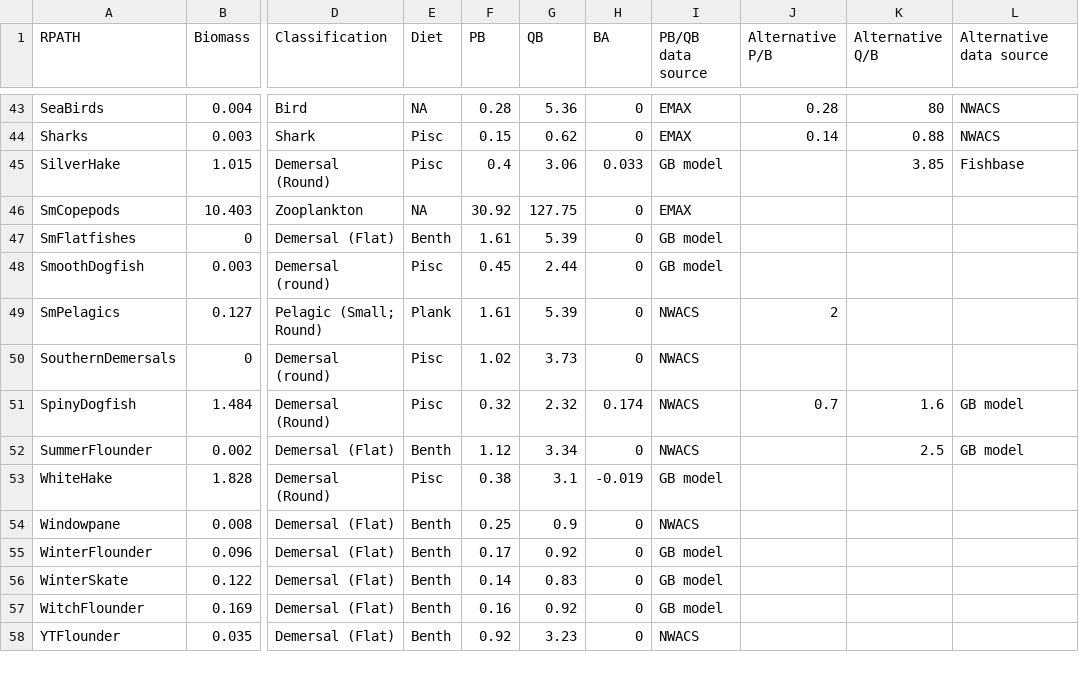
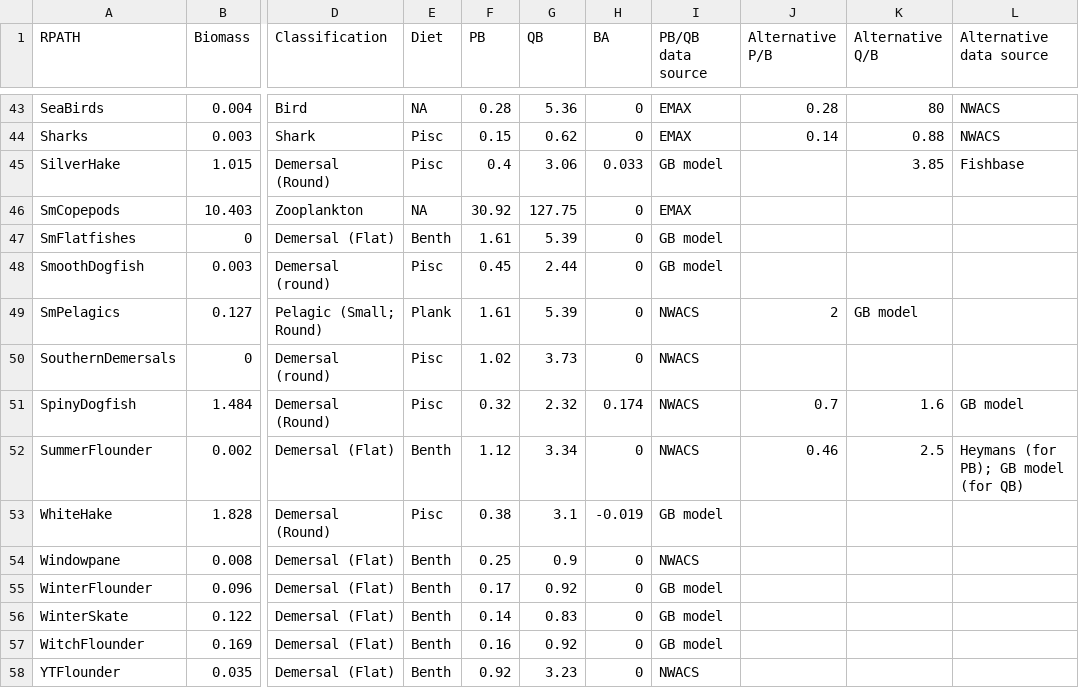
Before and after one commit to SarahJWeisberg/GOM-Rpath, a CSV file: data/GOM_Starting_Parameters.csv, drawn as a sheet; only a part is shown, gaps mark what is left out; the diff names each change by its address in the sheet, - before the commit and + after, or states it on an @@ line.

```diff
--- a/data/GOM_Starting_Parameters.csv
+++ b/data/GOM_Starting_Parameters.csv
-K49 (Alternative Q/B): (empty)
+K49 (Alternative Q/B): GB model
-J52 (Alternative P/B): (empty)
+J52 (Alternative P/B): 0.46
-L52 (Alternative data source): GB model
+L52 (Alternative data source): Heymans (for PB); GB model (for QB)
```
Also changed, not shown: 2 other files.
